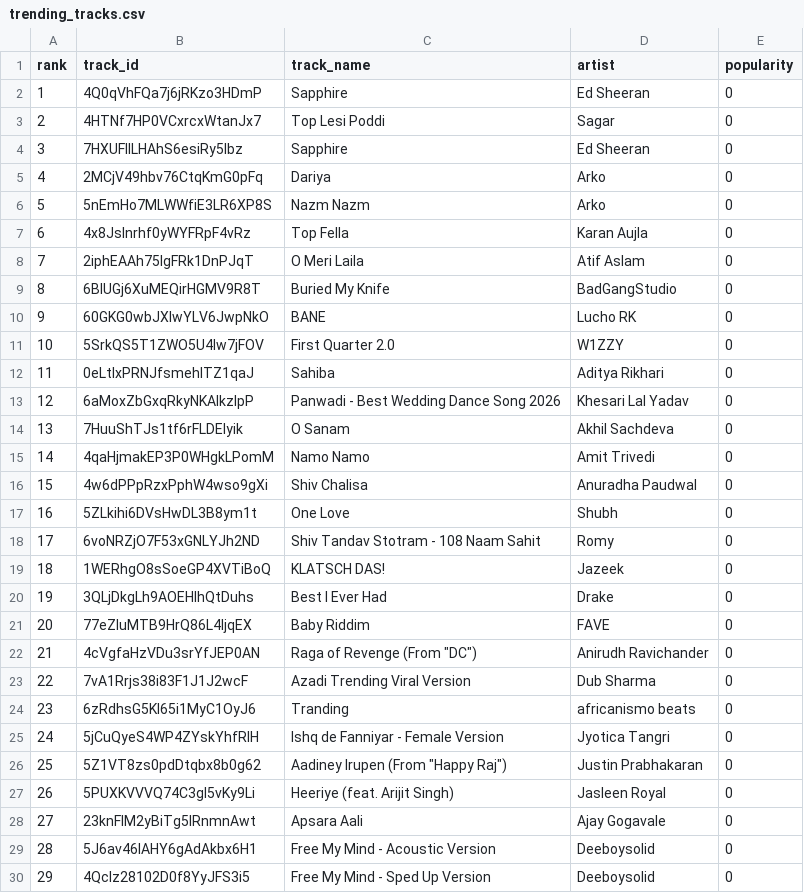
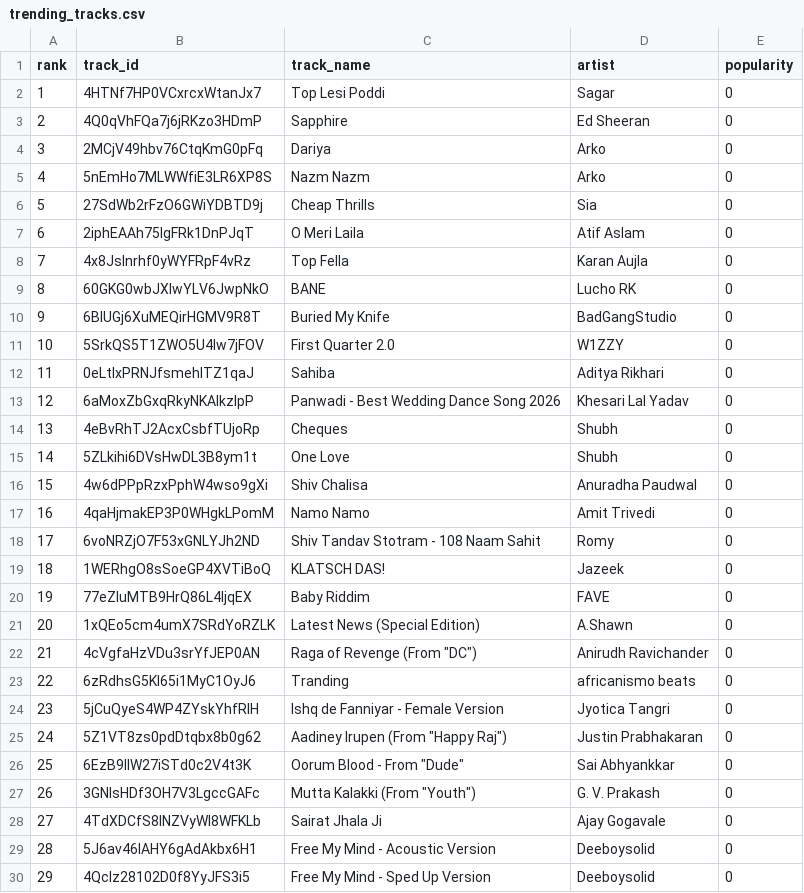
Before and after one commit to 5avis/playlist-a-live, a CSV file: trending_tracks.csv, drawn as a sheet; only a part is shown; removed rows and columns are numbered as before the commit, all else as after; the diff covers the shown part only; the diff names each change by its address in the sheet, - before the commit and + after, or states it on an @@ line.

```diff
--- a/trending_tracks.csv
+++ b/trending_tracks.csv
@@ row 3 moved to row 2: 1 @@
@@ column A (rank) renumbered between rows 3 and 50 @@
-row 4: 3 | 7HXUFIILHAhS6esiRy5Ibz | Sapphire | Ed Sheeran | 0
+row 6: 5 | 27SdWb2rFzO6GWiYDBTD9j | Cheap Thrills | Sia | 0
@@ row 8 moved to row 7: 6 @@
@@ row 10 moved to row 9: 8 @@
-row 14: 13 | 7HuuShTJs1tf6rFLDElyik | O Sanam | Akhil Sachdeva | 0
+row 14: 13 | 4eBvRhTJ2AcxCsbfTUjoRp | Cheques | Shubh | 0
@@ row 17 moved to row 15: 14 @@
-row 20: 19 | 3QLjDkgLh9AOEHlhQtDuhs | Best I Ever Had | Drake | 0
+row 21: 20 | 1xQEo5cm4umX7SRdYoRZLK | Latest News (Special Edition) | A.Shawn | 0
-row 23: 22 | 7vA1Rrjs38i83F1J1J2wcF | Azadi Trending Viral Version | Dub Sharma | 0
-row 27: 26 | 5PUXKVVVQ74C3gl5vKy9Li | Heeriye (feat. Arijit Singh) | Jasleen Royal | 0
+row 26: 25 | 6EzB9lIW27iSTd0c2V4t3K | Oorum Blood - From "Dude" | Sai Abhyankkar | 0
+row 27: 26 | 3GNlsHDf3OH7V3LgccGAFc | Mutta Kalakki (From "Youth") | G. V. Prakash | 0
-B28 (track_id): 23knFIM2yBiTg5lRnmnAwt
+B28 (track_id): 4TdXDCfS8lNZVyWI8WFKLb
-C28 (track_name): Apsara Aali
+C28 (track_name): Sairat Jhala Ji
```
Also changed, not shown: 6 added rows, 6 removed rows and 1 moved row elsewhere in this file, decisions.csv.
